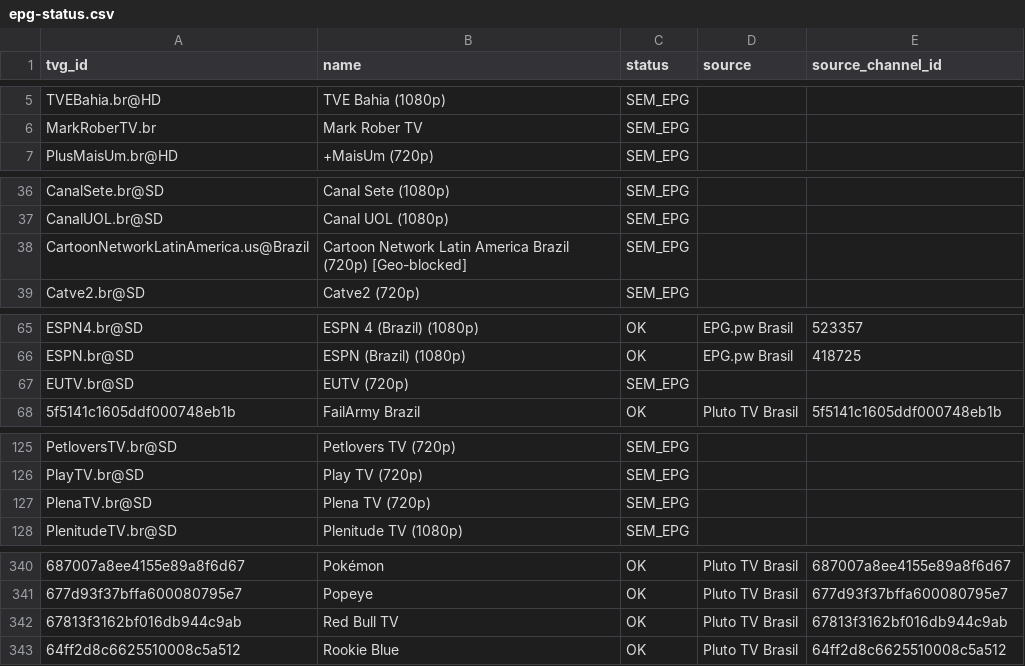
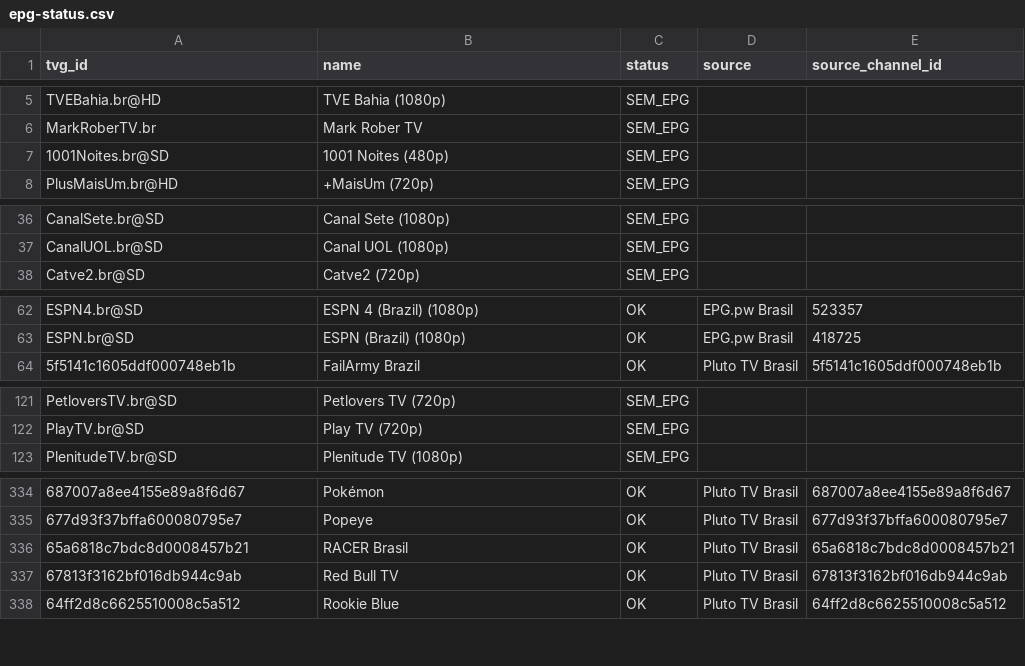
Before and after one commit to feijaum/iptv, a CSV file: epg-status.csv, drawn as a sheet; only a part is shown, gaps mark what is left out; removed rows and columns are numbered as before the commit, all else as after; the diff covers the shown part only; the diff names each change by its address in the sheet, - before the commit and + after, or states it on an @@ line.

```diff
--- a/epg-status.csv
+++ b/epg-status.csv
+row 7: 1001Noites.br@SD | 1001 Noites (480p) | SEM_EPG
-row 38: CartoonNetworkLatinAmerica.us@Brazil | Cartoon Network Latin America Brazil (720p) [Geo-blocked] | SEM_EPG
-row 67: EUTV.br@SD | EUTV (720p) | SEM_EPG
-row 127: PlenaTV.br@SD | Plena TV (720p) | SEM_EPG
+row 336: 65a6818c7bdc8d0008457b21 | RACER Brasil | OK | Pluto TV Brasil | 65a6818c7bdc8d0008457b21
```
Also changed, not shown: 8 added rows and 12 removed rows elsewhere in this file, playback-audit.csv, 3 other files.
